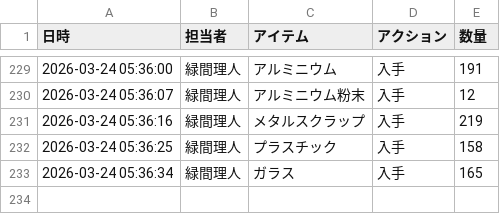
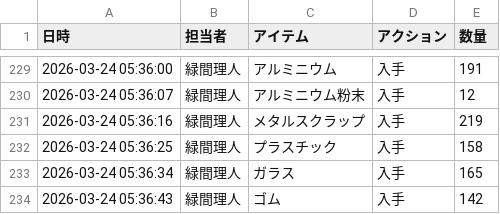
Before and after one commit to Lichtmido/midorima_material_inventory_management, a CSV file: inventory_log.csv, drawn as a sheet; only a part is shown, gaps mark what is left out.

Commit message:
Inventory Update: 2026-03-24 05:36:43

```diff
--- a/inventory_log.csv
+++ b/inventory_log.csv
@@ -233 +233,2 @@
 2026-03-24 05:36:34,緑間理人,ガラス,入手,165
+2026-03-24 05:36:43,緑間理人,ゴム,入手,142
```
